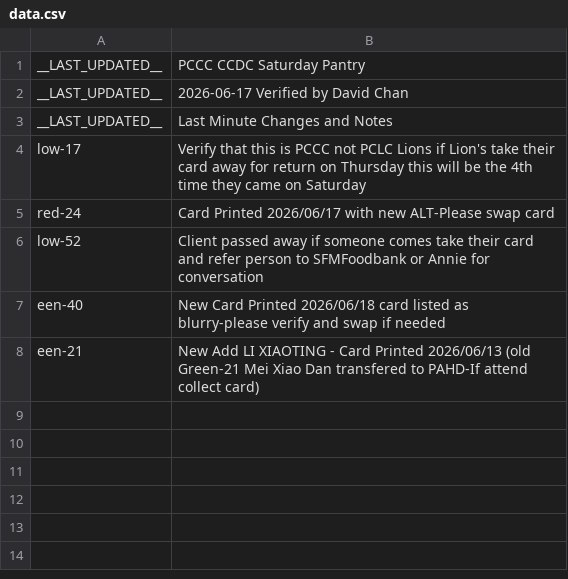
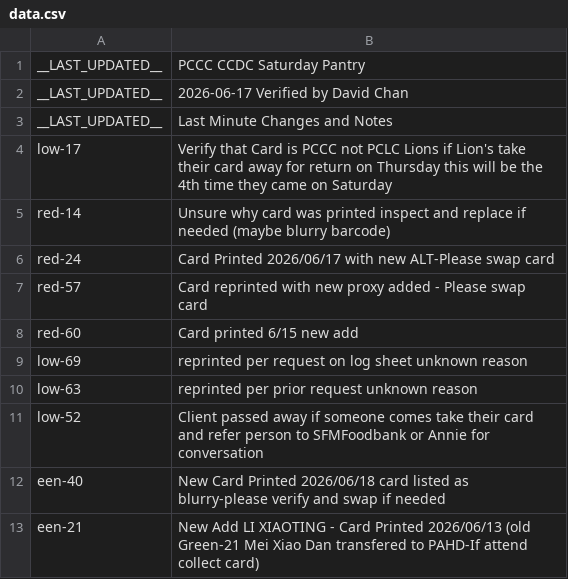
Before and after one commit to PCCSF-FOODPANTRY/PCCC-Cards, a CSV file: data.csv, drawn as a sheet.

Commit message:
Update data.csv with new entries and corrections

```diff
--- a/data.csv
+++ b/data.csv
@@ -3,4 +3,9 @@ __LAST_UPDATED__,2026-06-17 Verified by David Chan
 __LAST_UPDATED__,Last Minute Changes and Notes
-low-17,Verify that this is PCCC not PCLC Lions if Lion's take their card away for return on Thursday this will be the 4th time they came on Saturday
+low-17,Verify that Card is PCCC not PCLC Lions if Lion's take their card away for return on Thursday this will be the 4th time they came on Saturday
+red-14,Unsure why card was printed inspect and replace if needed (maybe blurry barcode)
 red-24,Card Printed 2026/06/17 with new ALT-Please swap card
+red-57,Card reprinted with new proxy added - Please swap card
+red-60,Card printed 6/15 new add
+low-69,reprinted per request on log sheet unknown reason
+low-63,reprinted per prior request unknown reason
 low-52,Client passed away if someone comes take their card and refer person to SFMFoodbank or Annie for conversation
```
